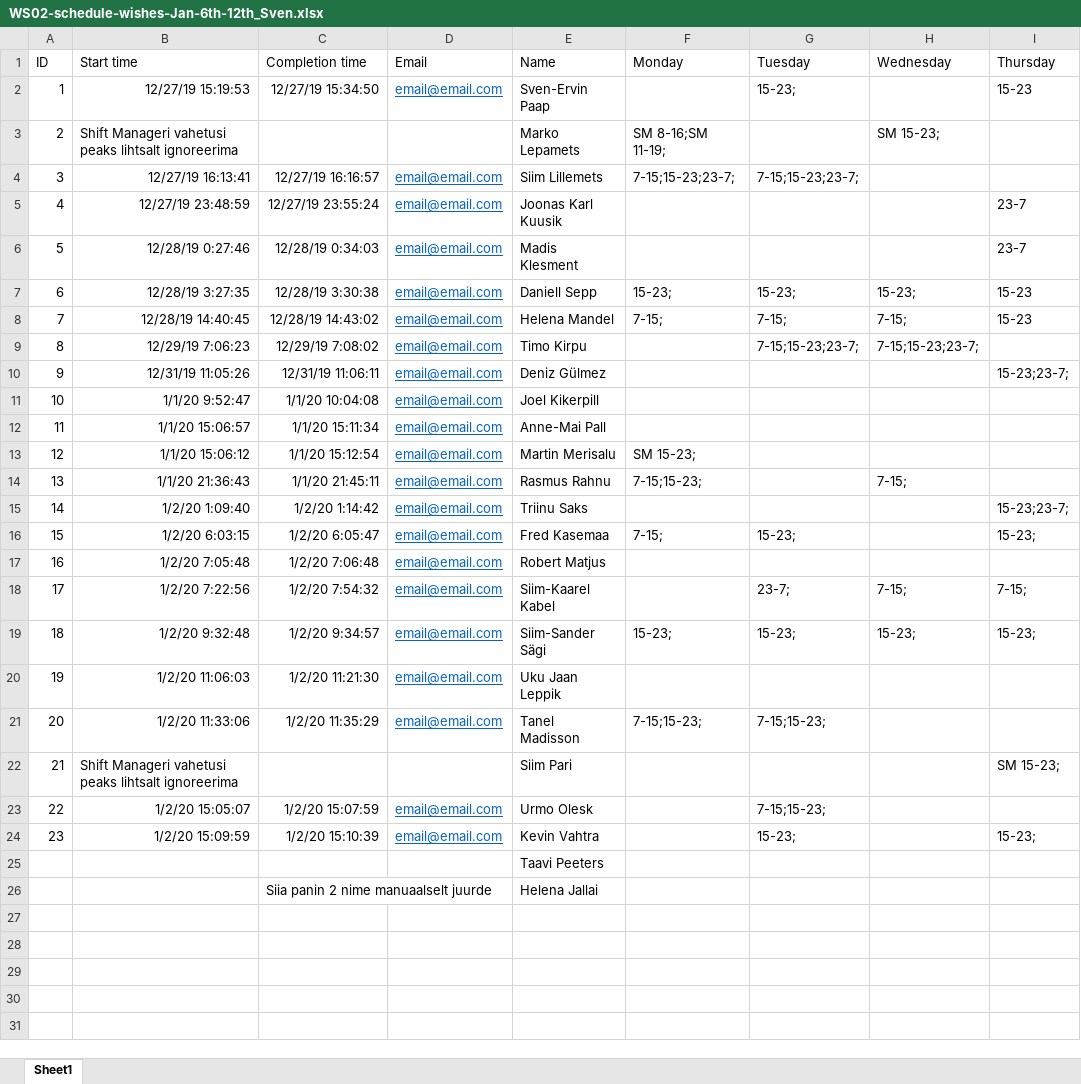
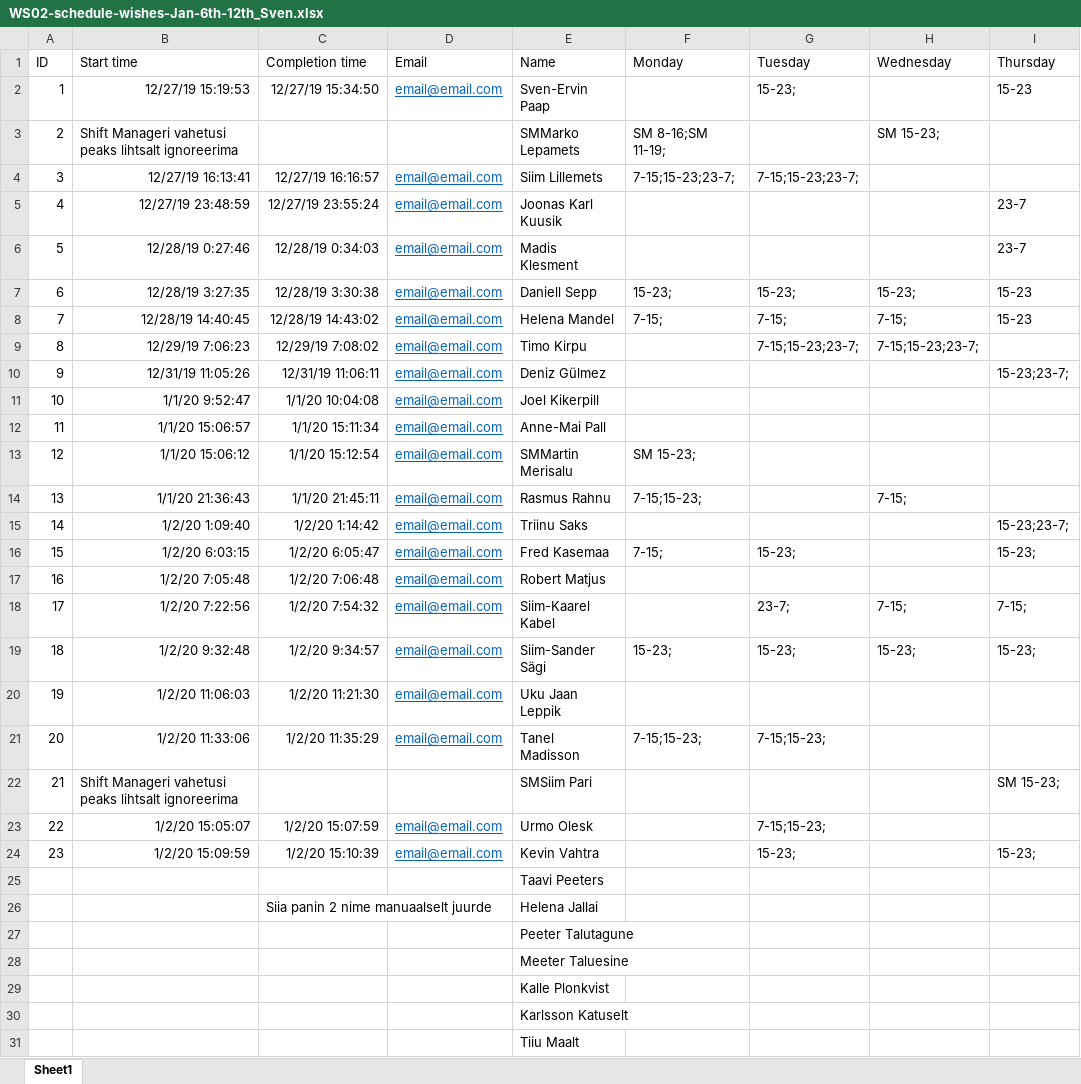
Before and after one commit to Zhven/Graafikuseedija, an Excel workbook: Graafikuseedija/src/WS02-schedule-wishes-Jan-6th-12th_Sven.xlsx, sheet Sheet1, drawn as a sheet; only a part is shown; values as stored, in another font and other column widths than the file's, no borders; table styles not drawn; rows hold the shown columns only; the diff names each change by its address in the sheet, - before the commit and + after, or states it on an @@ line.

Commit message:
Seniority functionality for SMs and todo list

```diff
--- a/Graafikuseedija/src/WS02-schedule-wishes-Jan-6th-12th_Sven.xlsx (sheet Sheet1)
+++ b/Graafikuseedija/src/WS02-schedule-wishes-Jan-6th-12th_Sven.xlsx (sheet Sheet1)
-E3 (Name): Marko Lepamets
+E3 (Name): SMMarko Lepamets
-E13 (Name): Martin Merisalu
+E13 (Name): SMMartin Merisalu
-E22 (Name): Siim Pari
+E22 (Name): SMSiim Pari
+row 27:  |  |  |  | Peeter Talutagune
+row 28:  |  |  |  | Meeter Taluesine
+row 29:  |  |  |  | Kalle Plonkvist
+row 30:  |  |  |  | Karlsson Katuselt
+row 31:  |  |  |  | Tiiu Maalt
```
Also changed, not shown: 3 other files.
